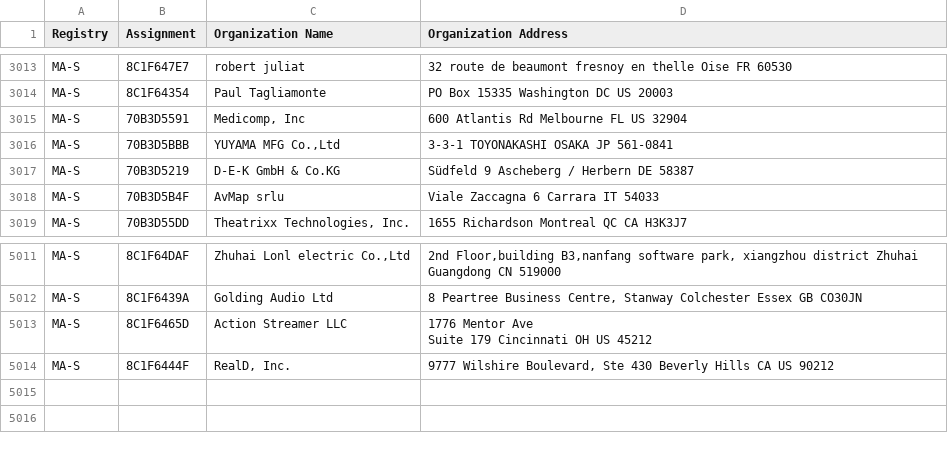
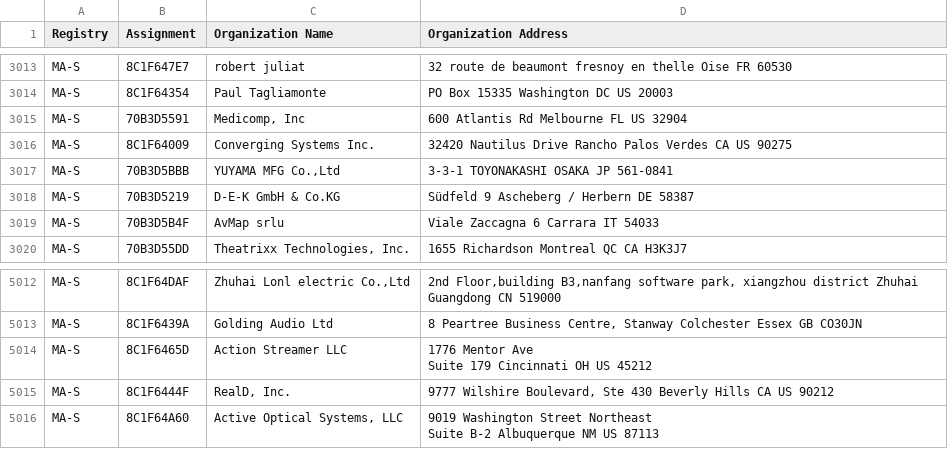
Before and after one commit to 955a0/MACAddress, a CSV file: oui36.csv, drawn as a sheet; only a part is shown, gaps mark what is left out.

```diff
--- a/oui36.csv
+++ b/oui36.csv
@@ -3026,2 +3026,3 @@ MA-S,8C1F64354,Paul Tagliamonte,PO Box 15335 Washington DC US 20003
 MA-S,70B3D5591,"Medicomp, Inc",600 Atlantis Rd Melbourne FL US 32904
+MA-S,8C1F64009,Converging Systems Inc.,32420 Nautilus Drive Rancho Palos Verdes CA US 90275
 MA-S,70B3D5BBB,"YUYAMA MFG Co.,Ltd",3-3-1 TOYONAKASHI OSAKA JP 561-0841
@@ -5033 +5034,3 @@ Suite 179 Cincinnati OH US 45212 "
 MA-S,8C1F6444F,"RealD, Inc.","9777 Wilshire Boulevard, Ste 430  Beverly Hills CA US 90212 "
+MA-S,8C1F64A60,"Active Optical Systems, LLC","9019 Washington Street Northeast
+Suite B-2 Albuquerque NM US 87113 "
```
Also changed, not shown: mam.csv, 1 other file.
